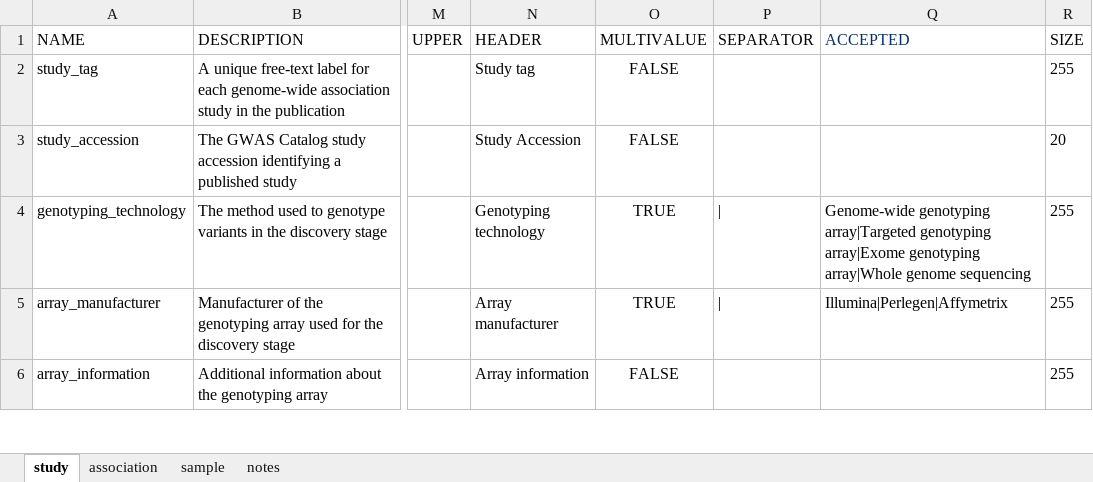
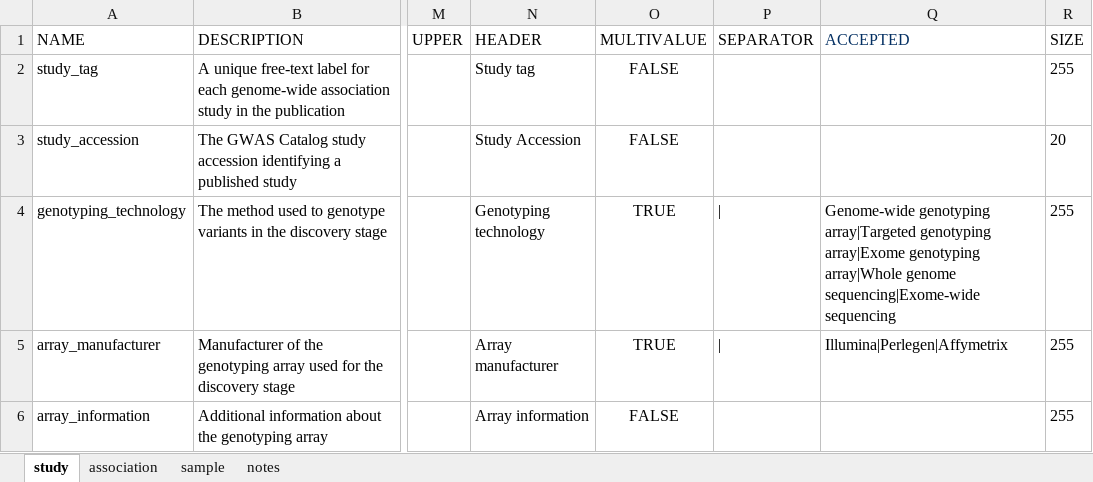
Before and after one commit to EBISPOT/gwas-template-services, an Excel workbook: schema_definitions/template_schema_v1.8.xlsx, sheet study, drawn as a sheet; only a part is shown, gaps mark what is left out; values as stored, in another font and other column widths than the file's, no borders; the diff names each change by its address in the sheet, - before the commit and + after, or states it on an @@ line.

```diff
--- a/schema_definitions/template_schema_v1.8.xlsx (sheet study)
+++ b/schema_definitions/template_schema_v1.8.xlsx (sheet study)
-Q4 (ACCEPTED): …array|Whole genome sequencing
+Q4 (ACCEPTED): …array|Whole genome sequencing|Exome-wide sequencing
```
Also changed, not shown: schema_definitions/template_schema_v1.11.xlsx.
